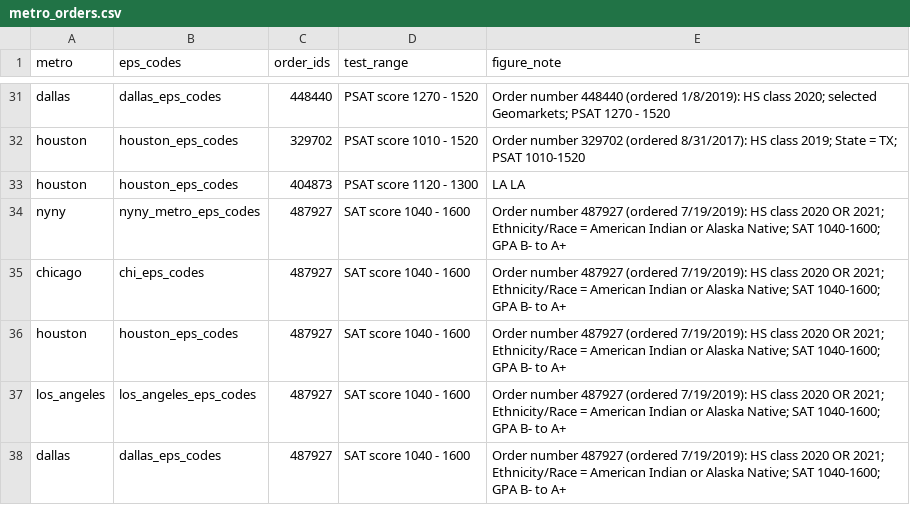
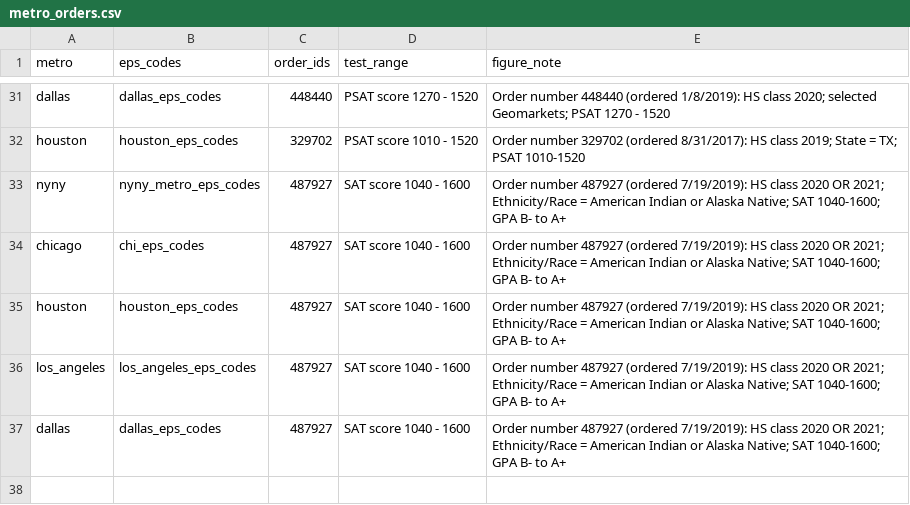
Before and after one commit to ozanj/cb_geo, a CSV file: scripts/metro_orders.csv, drawn as a sheet; only a part is shown, gaps mark what is left out.

Commit message:
remove order 404873 from houston rq2 results

```diff
--- a/scripts/metro_orders.csv
+++ b/scripts/metro_orders.csv
@@ -32,3 +32,2 @@ dallas,dallas_eps_codes,448440,PSAT score 1270 - 1520,Order number 448440 (order
 houston,houston_eps_codes,329702,PSAT score 1010 - 1520,Order number 329702 (ordered 8/31/2017): HS class 2019; State = TX; PSAT 1010-1520
-houston,houston_eps_codes,404873,PSAT score 1120 - 1300,LA LA
 nyny,nyny_metro_eps_codes,487927,SAT score 1040 - 1600,Order number 487927 (ordered 7/19/2019): HS class 2020 OR 2021; Ethnicity/Race = American Indian or Alaska Native; SAT 1040-1600; GPA B- to A+
```
Also changed, not shown: 13 other files.
